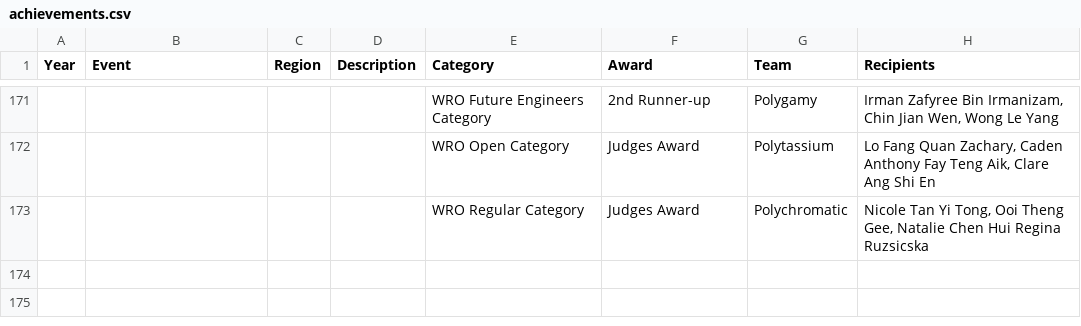
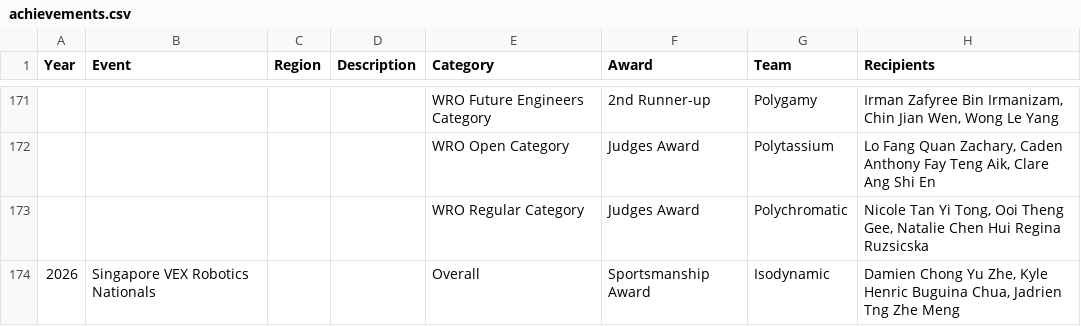
Before and after one commit to roboapex/roboapex.github.io, a CSV file: data/achievements/achievements.csv, drawn as a sheet; only a part is shown, gaps mark what is left out.

Commit message:
Updated 2026 Early Season Achievements.

```diff
--- a/data/achievements/achievements.csv
+++ b/data/achievements/achievements.csv
@@ -173 +173,2 @@ Year,Event,Region,Description,Category,Award,Team,Recipients
 ,,,,WRO Regular Category,Judges Award,Polychromatic,"Nicole Tan Yi Tong, Ooi Theng Gee, Natalie Chen Hui Regina Ruzsicska"
+2026,Singapore VEX Robotics Nationals,,,Overall,Sportsmanship Award,Isodynamic,"Damien Chong Yu Zhe, Kyle Henric Buguina Chua, Jadrien Tng Zhe Meng"
```
Also changed, not shown: 1 other file.
